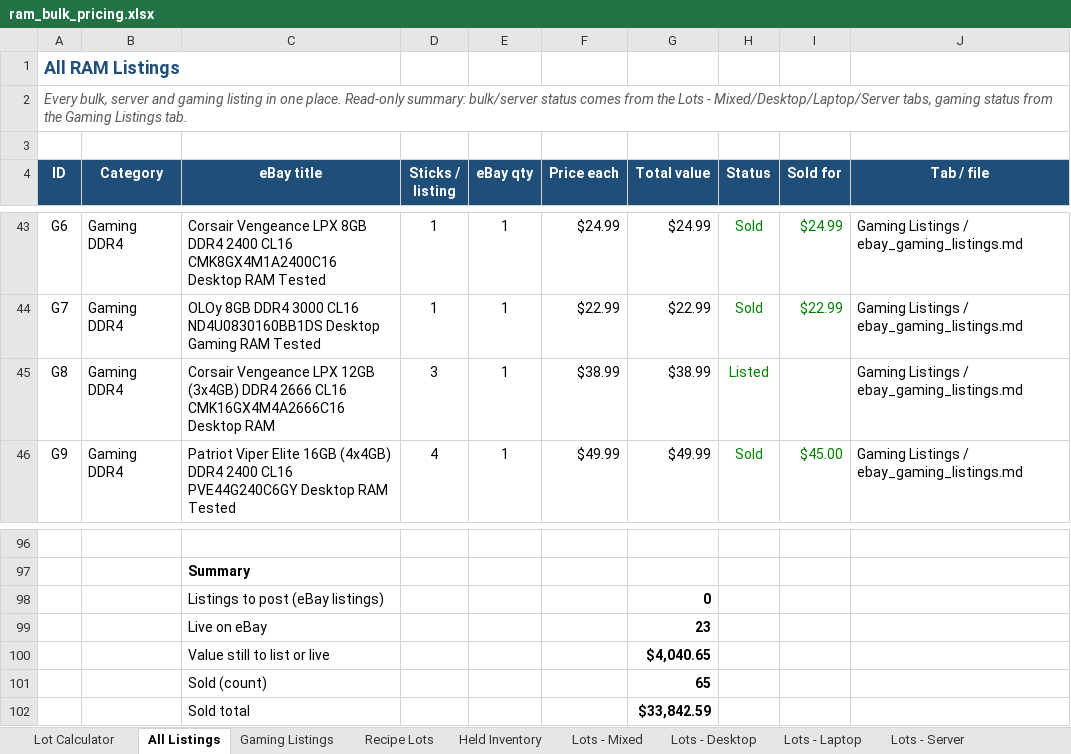
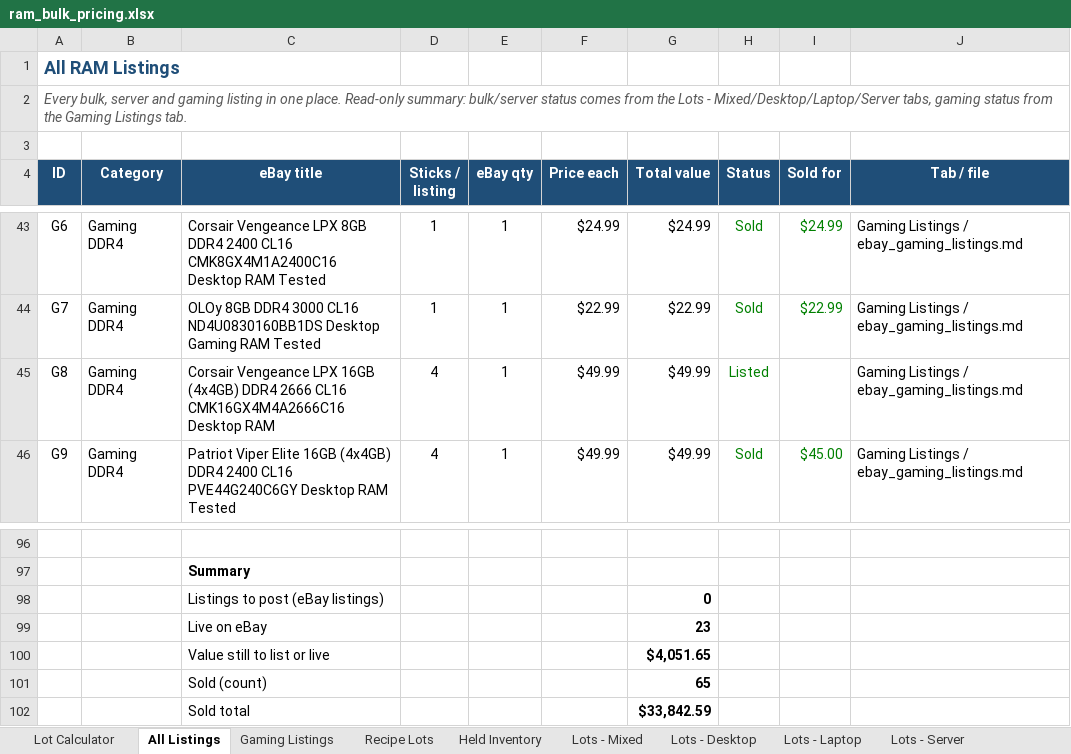
Before and after one commit to bgallaher-lgtm/Claude, an Excel workbook: ram_bulk_pricing.xlsx, sheet All Listings, drawn as a sheet; only a part is shown, gaps mark what is left out; values as stored, in another font and other column widths than the file's, no borders; conditional formats not drawn; the diff names each change by its address in the sheet, - before the commit and + after, or states it on an @@ line.

```diff
--- a/ram_bulk_pricing.xlsx (sheet All Listings)
+++ b/ram_bulk_pricing.xlsx (sheet All Listings)
-C45 (eBay title): …Vengeance LPX 12GB (3x4GB) DDR4 2666…
+C45 (eBay title): …Vengeance LPX 16GB (4x4GB) DDR4 2666…
-D45 (Sticks / listing): 3
+D45 (Sticks / listing): 4
-F45 (Price each): $38.99
+F45 (Price each): $49.99
-G45 (Total value): $38.99
+G45 (Total value): $49.99
-G100 (Total value): $4,040.65
+G100 (Total value): $4,051.65
```
Also changed, not shown: sheet Gaming Listings, 1 other file.
